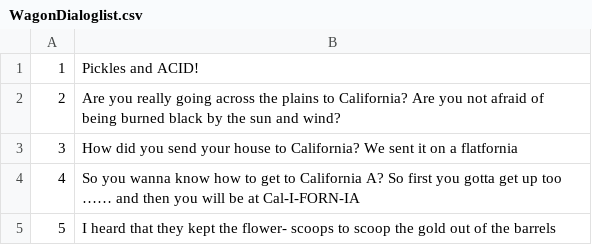
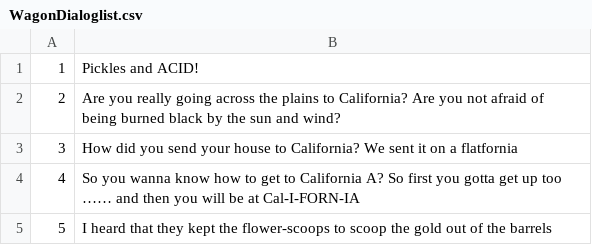
Before and after one commit to k-colish/OregonTrail, a CSV file: src/csv/WagonDialoglist.csv, drawn as a sheet; the diff names each change by its address in the sheet, - before the commit and + after, or states it on an @@ line.

Commit message:
Update dialog

```diff
--- a/src/csv/WagonDialoglist.csv
+++ b/src/csv/WagonDialoglist.csv
-B5: …kept the flower- scoops to scoop…
+B5: …kept the flower-scoops to scoop…
```
